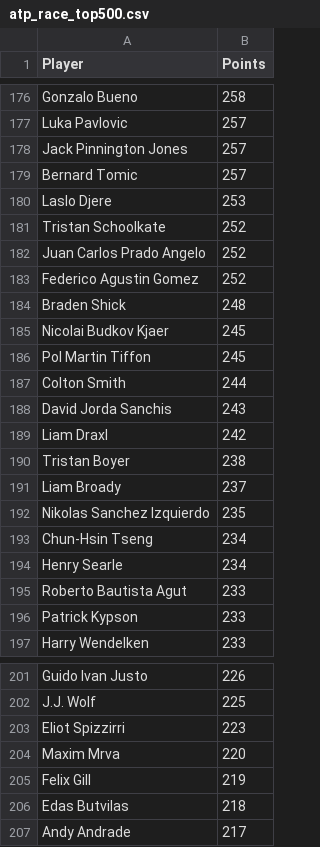
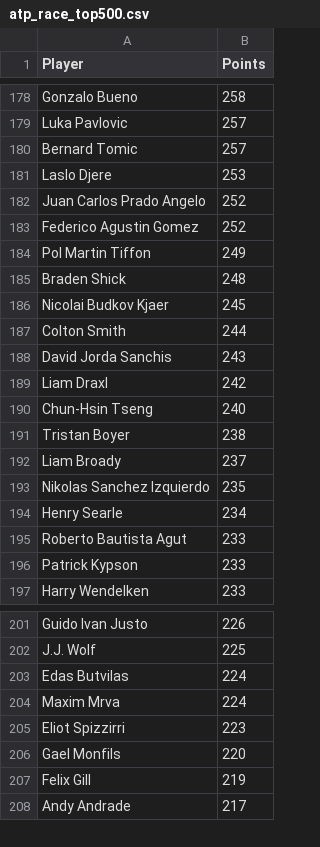
Before and after one commit to peterblum20/ATP-Race-Data, a CSV file: atp_race_top500.csv, drawn as a sheet; only a part is shown, gaps mark what is left out; the diff covers the shown part only.

```diff
--- a/atp_race_top500.csv
+++ b/atp_race_top500.csv
@@ -177,11 +179,9 @@ Gonzalo Bueno,258
 Luka Pavlovic,257
-Jack Pinnington Jones,257
 Bernard Tomic,257
 Laslo Djere,253
-Tristan Schoolkate,252
 Juan Carlos Prado Angelo,252
 Federico Agustin Gomez,252
+Pol Martin Tiffon,249
 Braden Shick,248
 Nicolai Budkov Kjaer,245
-Pol Martin Tiffon,245
 Colton Smith,244
@@ -189,2 +189,3 @@ David Jorda Sanchis,243
 Liam Draxl,242
+Chun-Hsin Tseng,240
 Tristan Boyer,238
@@ -192,3 +193,2 @@ Liam Broady,237
 Nikolas Sanchez Izquierdo,235
-Chun-Hsin Tseng,234
 Henry Searle,234
@@ -202,6 +202,7 @@ Guido Ivan Justo,226
 J.J. Wolf,225
+Edas Butvilas,224
+Maxim Mrva,224
 Eliot Spizzirri,223
-Maxim Mrva,220
+Gael Monfils,220
 Felix Gill,219
-Edas Butvilas,218
 Andy Andrade,217
```
Also changed, not shown: 29 added rows, 28 removed rows and 8 edited cells elsewhere in this file, wta_race_top500.csv.
